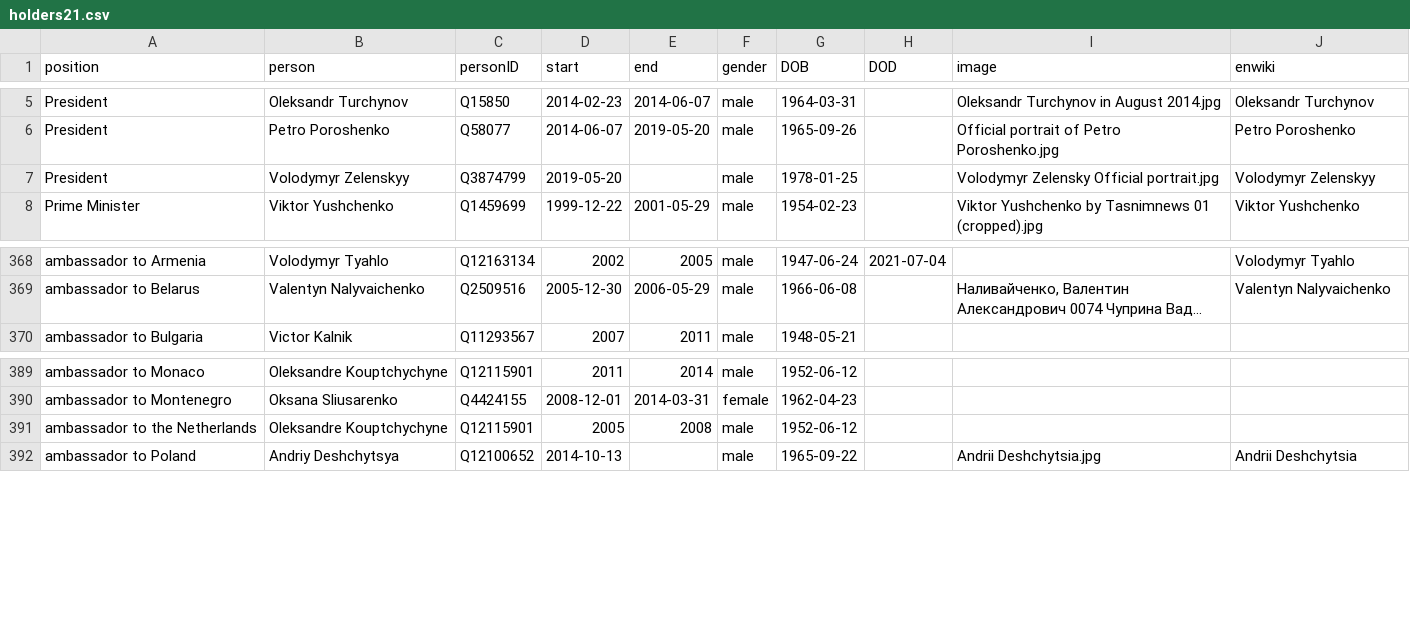
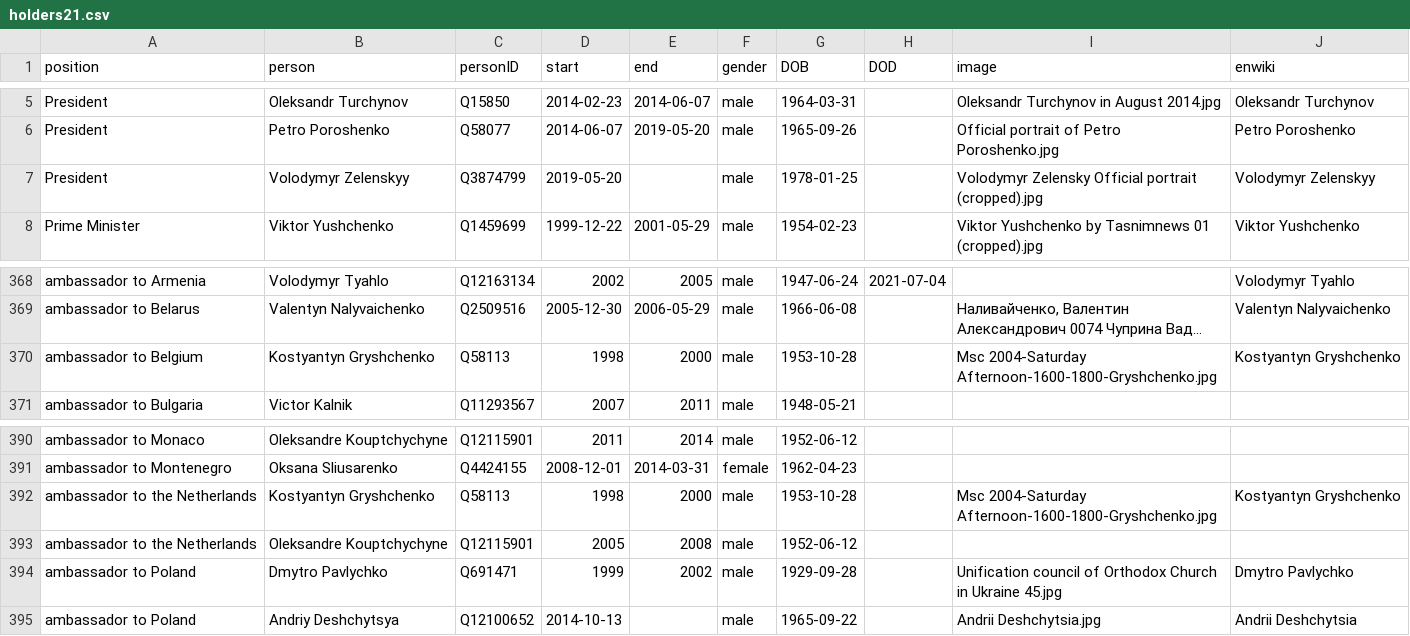
Before and after one commit to every-politician-scrapers/ukraine-cabinet, a CSV file: html/holders21.csv, drawn as a sheet; only a part is shown, gaps mark what is left out; long unchanged cells end in …; the diff names each change by its address in the sheet, - before the commit and + after, or states it on an @@ line.

```diff
--- a/html/holders21.csv
+++ b/html/holders21.csv
-I7 (image): Volodymyr Zelensky Official portrait.jpg
+I7 (image): Volodymyr Zelensky Official portrait (cropped).jpg
+row 370: ambassador to Belgium | Kostyantyn Gryshchenko | Q58113 | 1998 | 2000 | male | 1953-10-28 |  | Msc 2004-Saturday Afternoon-1600-1800-Gryshchenko.jpg | Kostyantyn Gryshchenko
+row 392: ambassador to the Netherlands | Kostyantyn Gryshchenko | Q58113 | 1998 | 2000 | male | 1953-10-28 |  | Msc 2004-Saturday Afternoon-1600-1800-Gryshchenko.jpg | Kostyantyn Gryshchenko
+row 394: ambassador to Poland | Dmytro Pavlychko | Q691471 | 1999 | 2002 | male | 1929-09-28 |  | Unification council of Orthodox Church in Ukraine 45.jpg | Dmytro Pavlychko
```
Also changed, not shown: html/current.csv, html/legislators.csv.
